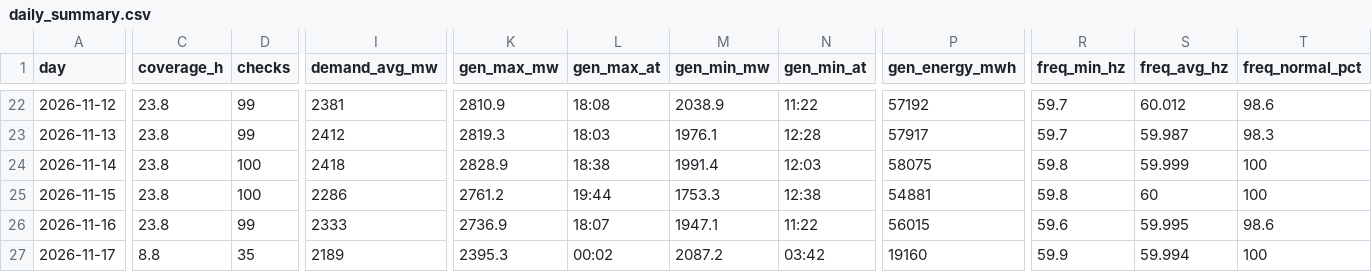
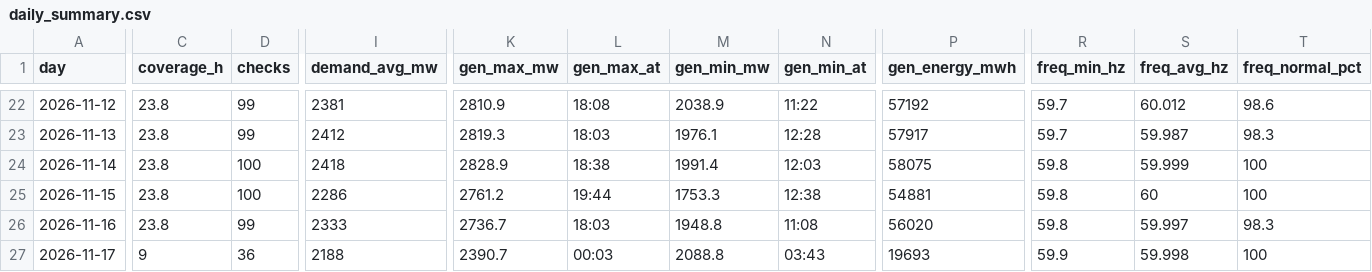
Before and after one commit to EidenGarcia/pr-generation-dashboard, a CSV file: logs/daily_summary.csv, drawn as a sheet; only a part is shown, gaps mark what is left out; the diff covers the shown part only; the diff names each change by its address in the sheet, - before the commit and + after, or states it on an @@ line.

```diff
--- a/logs/daily_summary.csv
+++ b/logs/daily_summary.csv
-K26 (gen_max_mw): 2736.9
+K26 (gen_max_mw): 2736.7
-L26 (gen_max_at): 18:07
+L26 (gen_max_at): 18:03
-M26 (gen_min_mw): 1947.1
+M26 (gen_min_mw): 1948.8
-N26 (gen_min_at): 11:22
+N26 (gen_min_at): 11:08
-P26 (gen_energy_mwh): 56015
+P26 (gen_energy_mwh): 56020
-R26 (freq_min_hz): 59.6
+R26 (freq_min_hz): 59.8
-S26 (freq_avg_hz): 59.995
+S26 (freq_avg_hz): 59.997
-T26 (freq_normal_pct): 98.6
+T26 (freq_normal_pct): 98.3
-C27 (coverage_h): 8.8
+C27 (coverage_h): 9
-D27 (checks): 35
+D27 (checks): 36
-I27 (demand_avg_mw): 2189
+I27 (demand_avg_mw): 2188
-K27 (gen_max_mw): 2395.3
+K27 (gen_max_mw): 2390.7
-L27 (gen_max_at): 00:02
+L27 (gen_max_at): 00:03
-M27 (gen_min_mw): 2087.2
+M27 (gen_min_mw): 2088.8
-N27 (gen_min_at): 03:42
+N27 (gen_min_at): 03:43
-P27 (gen_energy_mwh): 19160
+P27 (gen_energy_mwh): 19693
-S27 (freq_avg_hz): 59.994
+S27 (freq_avg_hz): 59.998
```
Also changed, not shown: 8 edited cells elsewhere in this file, 25 other files.
